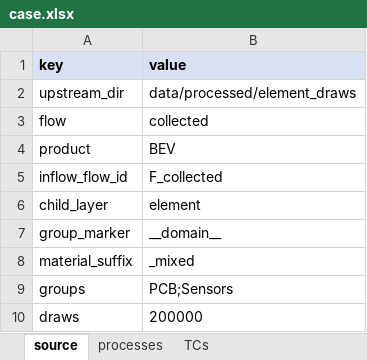
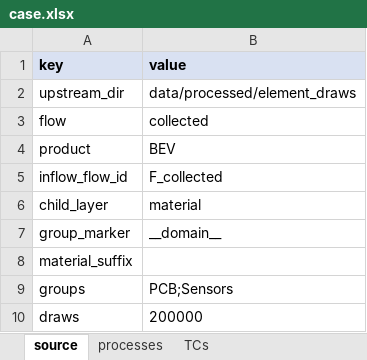
Before and after one commit to MattRoess/RAWCLICRecoveryModel, an Excel workbook: data_folder/bev_electronics_boards/input_data/case.xlsx, sheet source, drawn as a sheet; values as stored, in another font and other column widths than the file's, no borders; the diff names each change by its address in the sheet, - before the commit and + after, or states it on an @@ line.

```diff
--- a/data_folder/bev_electronics_boards/input_data/case.xlsx (sheet source)
+++ b/data_folder/bev_electronics_boards/input_data/case.xlsx (sheet source)
-B6 (value): element
+B6 (value): material
-B8 (value): _mixed
+B8 (value): (empty)
```
Also changed, not shown: sheet TCs, sheet processes, 4 other files.
